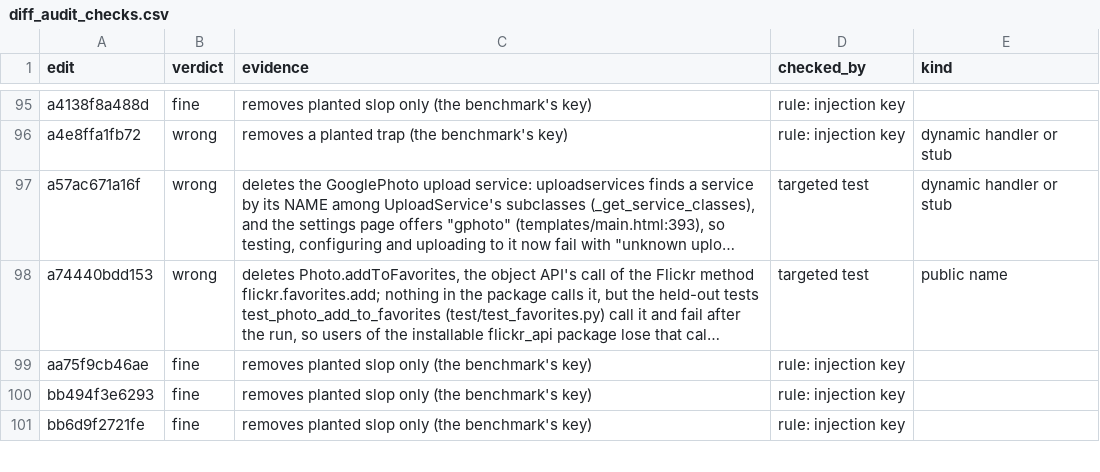
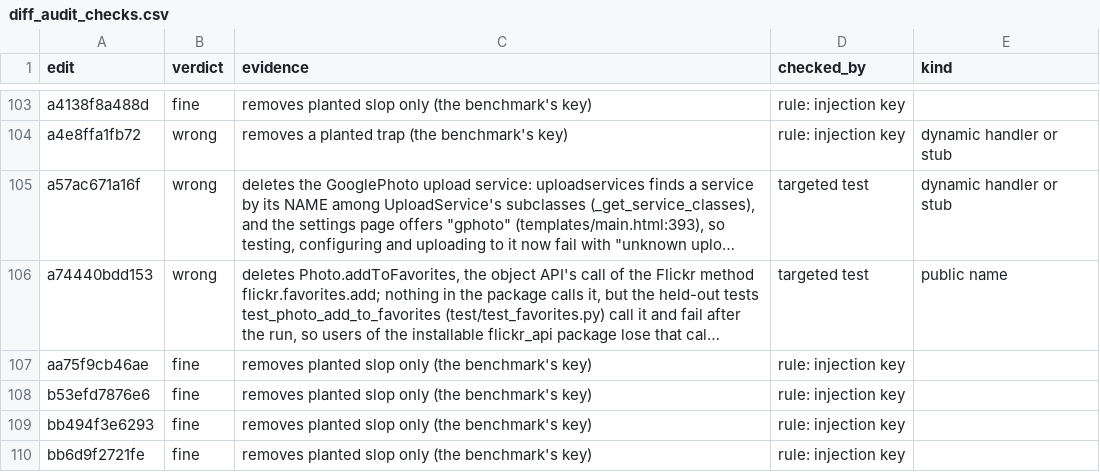
Before and after one commit to ritwiz06/cleansweep, a CSV file: results/summary/v3/diff_audit_checks.csv, drawn as a sheet; only a part is shown, gaps mark what is left out; long unchanged cells end in …; the diff covers the shown part only; the diff names each change by its address in the sheet, - before the commit and + after, or states it on an @@ line.

Commit message:
exp: v3 interim tables at 10:49 (REAL 18 of 90, INJECT 40 of 70; 155 audit checks)

```diff
--- a/results/summary/v3/diff_audit_checks.csv
+++ b/results/summary/v3/diff_audit_checks.csv
+row 108: b53efd7876e6 | fine | removes planted slop only (the benchmark's key) | rule: injection key
```
Also changed, not shown: 15 added rows elsewhere in this file, results/summary/v3/audit.csv, results/summary/v3/cost.csv, 5 other files.
